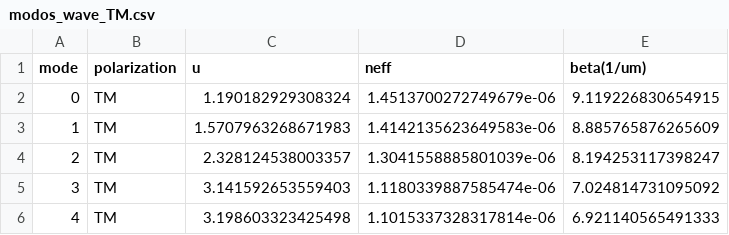
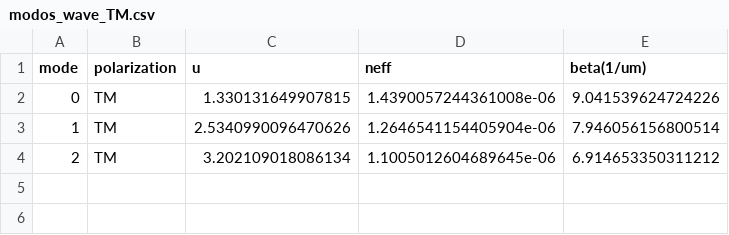
Before and after one commit to diperezp/Fotonic_Fibers_Optics, a CSV file: OMS_project/modos_wave_TM.csv, drawn as a sheet.

Commit message:
Finalizacion de la busqueda de los modos por el metodo de rayos y el metodos de ondas. Queda faltando commentar adecuadamente el codigo y hacer los perfiles del campo magnetico

```diff
--- a/OMS_project/modos_wave_TM.csv
+++ b/OMS_project/modos_wave_TM.csv
@@ -1,6 +1,4 @@
 mode,polarization,u,neff,beta(1/um)
-0,TM,1.190182929308324,1.4513700272749679e-06,9.119226830654915
-1,TM,1.5707963268671983,1.4142135623649583e-06,8.885765876265609
-2,TM,2.328124538003357,1.3041558885801039e-06,8.194253117398247
-3,TM,3.141592653559403,1.1180339887585474e-06,7.024814731095092
-4,TM,3.198603323425498,1.1015337328317814e-06,6.921140565491333
+0,TM,1.330131649907815,1.4390057244361008e-06,9.041539624724226
+1,TM,2.5340990096470626,1.2646541154405904e-06,7.946056156800514
+2,TM,3.202109018086134,1.1005012604689645e-06,6.914653350311212
```
Also changed, not shown: 5 other files.
